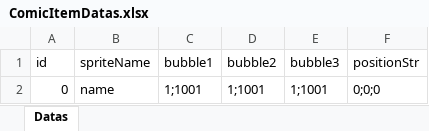
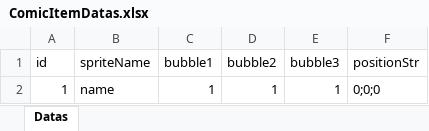
Before and after one commit to Wowo567/Wowo666, an Excel workbook: Global Game Jam 2025/Assets/Datas/ComicItemDatas.xlsx, sheet Datas, drawn as a sheet; values as stored, in another font and other column widths than the file's, no borders; removed rows and columns are numbered as before the commit, all else as after; the diff names each change by its address in the sheet, - before the commit and + after, or states it on an @@ line.

```diff
--- a/Global Game Jam 2025/Assets/Datas/ComicItemDatas.xlsx (sheet Datas)
+++ b/Global Game Jam 2025/Assets/Datas/ComicItemDatas.xlsx (sheet Datas)
-row 2: 0 | name | 1;1001 | 1;1001 | 1;1001 | 0;0;0
+row 2: 1 | name | 1 | 1 | 1 | 0;0;0
```
Also changed, not shown: 7 other files.
